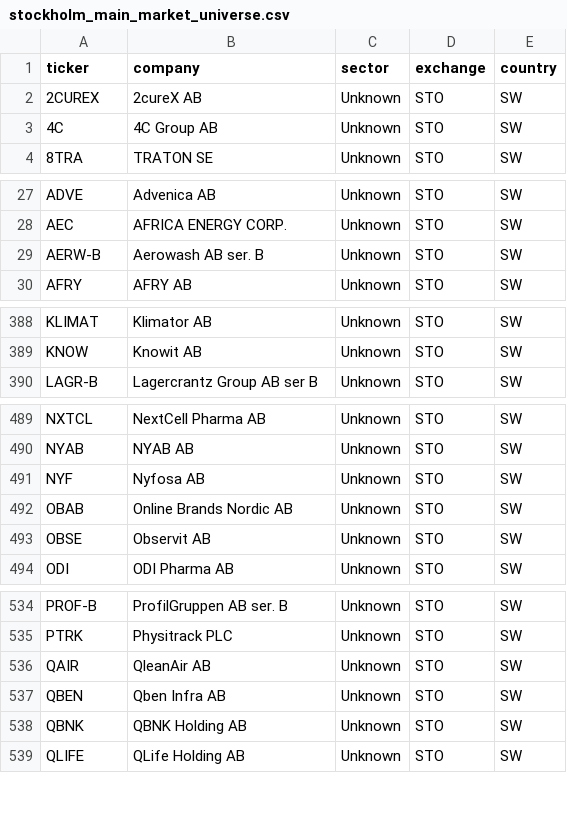
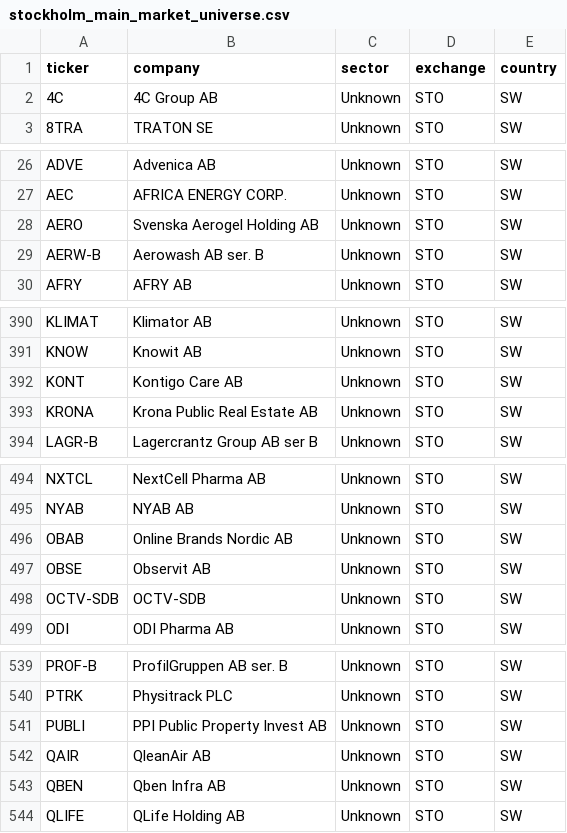
Before and after one commit to hiqporoid/Magicformula-suomi, a CSV file: python_pipeline/data/stockholm_main_market_universe.csv, drawn as a sheet; only a part is shown, gaps mark what is left out; the diff covers the shown part only.

```diff
--- a/python_pipeline/data/stockholm_main_market_universe.csv
+++ b/python_pipeline/data/stockholm_main_market_universe.csv
@@ -1,3 +1,2 @@
 ticker,company,sector,exchange,country
-2CUREX,2cureX AB,Unknown,STO,SW
 4C,4C Group AB,Unknown,STO,SW
@@ -28,2 +27,3 @@ ADVE,Advenica AB,Unknown,STO,SW
 AEC,AFRICA ENERGY CORP.,Unknown,STO,SW
+AERO,Svenska Aerogel Holding AB,Unknown,STO,SW
 AERW-B,Aerowash AB ser. B,Unknown,STO,SW
@@ -389,2 +391,4 @@ KLIMAT,Klimator AB,Unknown,STO,SW
 KNOW,Knowit AB,Unknown,STO,SW
+KONT,Kontigo Care AB,Unknown,STO,SW
+KRONA,Krona Public Real Estate AB,Unknown,STO,SW
 LAGR-B,Lagercrantz Group AB ser B,Unknown,STO,SW
@@ -490,5 +495,5 @@ NXTCL,NextCell Pharma AB,Unknown,STO,SW
 NYAB,NYAB AB,Unknown,STO,SW
-NYF,Nyfosa AB,Unknown,STO,SW
 OBAB,Online Brands Nordic AB,Unknown,STO,SW
 OBSE,Observit AB,Unknown,STO,SW
+OCTV-SDB,OCTV-SDB,Unknown,STO,SW
 ODI,ODI Pharma AB,Unknown,STO,SW
@@ -535,5 +540,5 @@ PROF-B,ProfilGruppen AB ser. B,Unknown,STO,SW
 PTRK,Physitrack PLC,Unknown,STO,SW
+PUBLI,PPI Public Property Invest AB,Unknown,STO,SW
 QAIR,QleanAir AB,Unknown,STO,SW
 QBEN,Qben Infra AB,Unknown,STO,SW
-QBNK,QBNK Holding AB,Unknown,STO,SW
 QLIFE,QLife Holding AB,Unknown,STO,SW
```
Also changed, not shown: 5 added rows and 2 removed rows elsewhere in this file, python_pipeline/data/financials.csv, 1 other file.
